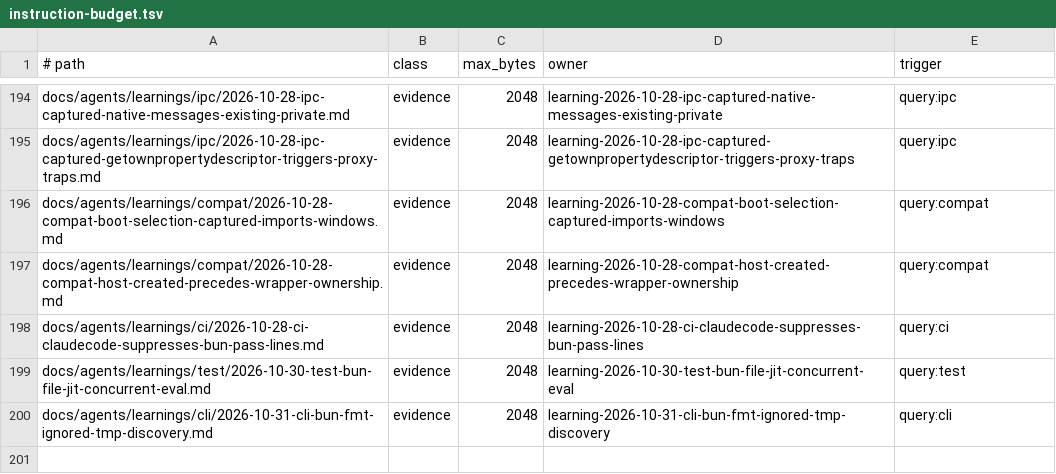
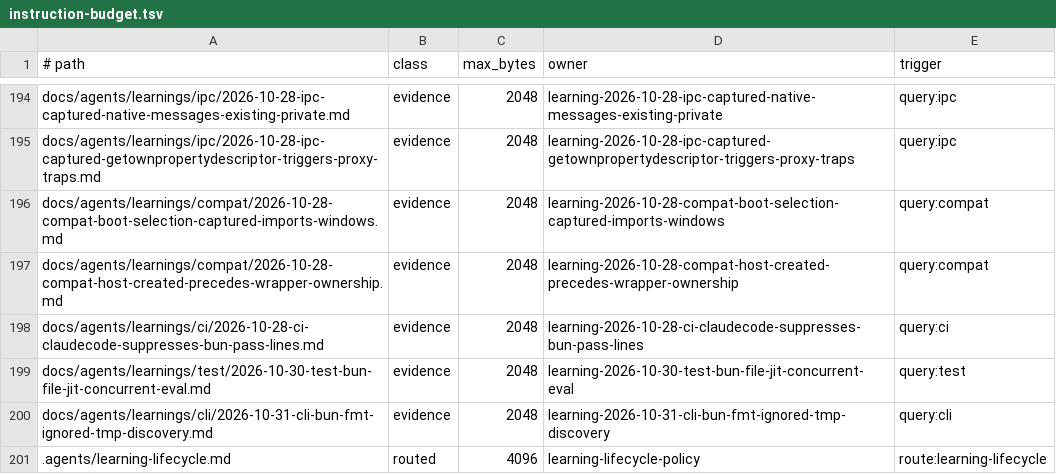
Before and after one commit to gyldlab/keld, a TSV file: .agents/instruction-budget.tsv, drawn as a sheet; only a part is shown, gaps mark what is left out.

Commit message:
fix(agents): enforce dated learning retirement and supersession

```diff
--- a/.agents/instruction-budget.tsv
+++ b/.agents/instruction-budget.tsv
@@ -200 +200,2 @@ docs/agents/learnings/test/2026-10-30-test-bun-file-jit-concurrent-eval.md	evide
 docs/agents/learnings/cli/2026-10-31-cli-bun-fmt-ignored-tmp-discovery.md	evidence	2048	learning-2026-10-31-cli-bun-fmt-ignored-tmp-discovery	query:cli
+.agents/learning-lifecycle.md	routed	4096	learning-lifecycle-policy	route:learning-lifecycle
```
Also changed, not shown: 9 other files.
